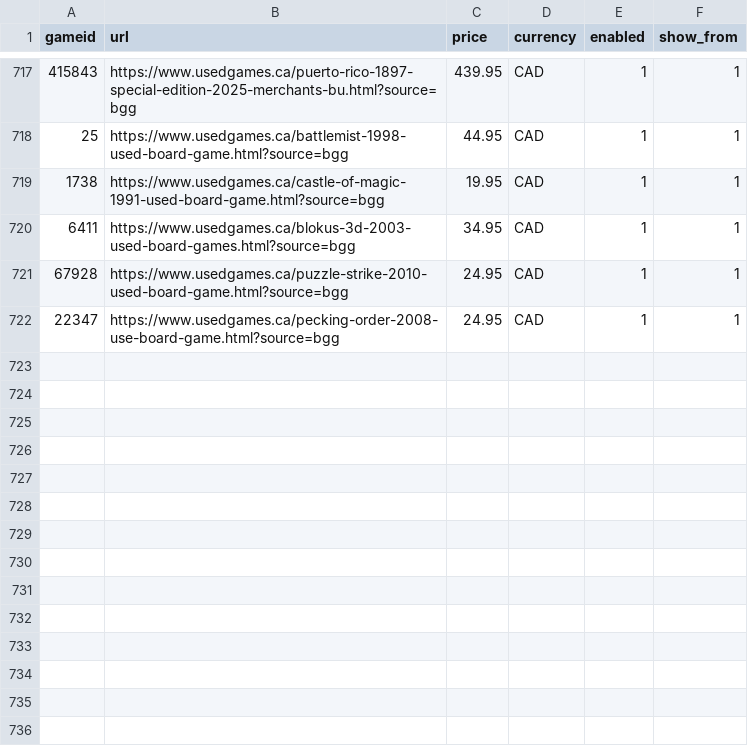
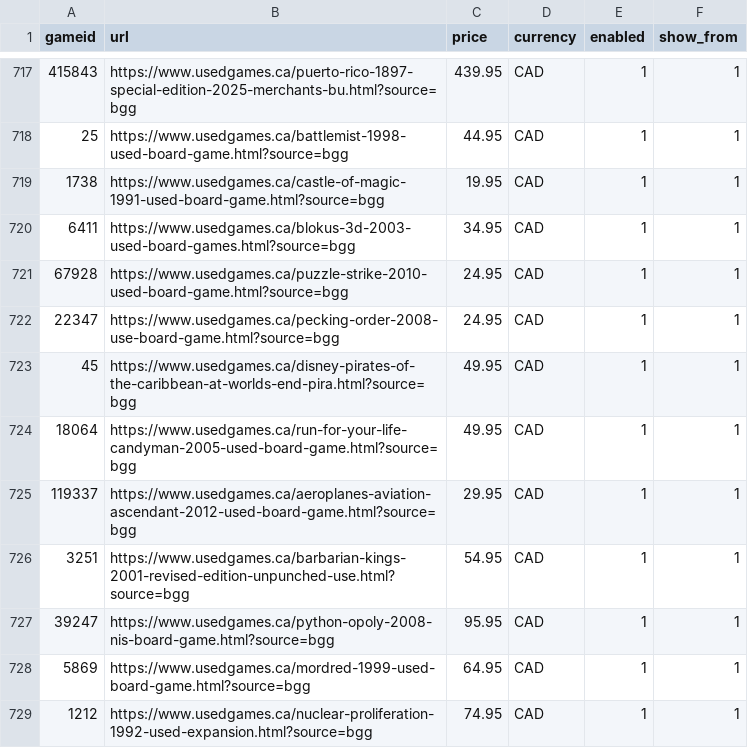
Before and after one commit to ryannmartindale-rwb/bgg, a CSV file: bgg.csv, drawn as a sheet; only a part is shown, gaps mark what is left out; the diff names each change by its address in the sheet, - before the commit and + after, or states it on an @@ line.

Commit message:
Add files via upload

```diff
--- a/bgg.csv
+++ b/bgg.csv
+row 723: 45 | https://www.usedgames.ca/disney-pirates-of-the-caribbean-at-worlds-end-pira.html?source=bgg | 49.95 | CAD | 1 | 1
+row 724: 18064 | https://www.usedgames.ca/run-for-your-life-candyman-2005-used-board-game.html?source=bgg | 49.95 | CAD | 1 | 1
+row 725: 119337 | https://www.usedgames.ca/aeroplanes-aviation-ascendant-2012-used-board-game.html?source=bgg | 29.95 | CAD | 1 | 1
+row 726: 3251 | https://www.usedgames.ca/barbarian-kings-2001-revised-edition-unpunched-use.html?source=bgg | 54.95 | CAD | 1 | 1
+row 727: 39247 | https://www.usedgames.ca/python-opoly-2008-nis-board-game.html?source=bgg | 95.95 | CAD | 1 | 1
+row 728: 5869 | https://www.usedgames.ca/mordred-1999-used-board-game.html?source=bgg | 64.95 | CAD | 1 | 1
+row 729: 1212 | https://www.usedgames.ca/nuclear-proliferation-1992-used-expansion.html?source=bgg | 74.95 | CAD | 1 | 1
```
